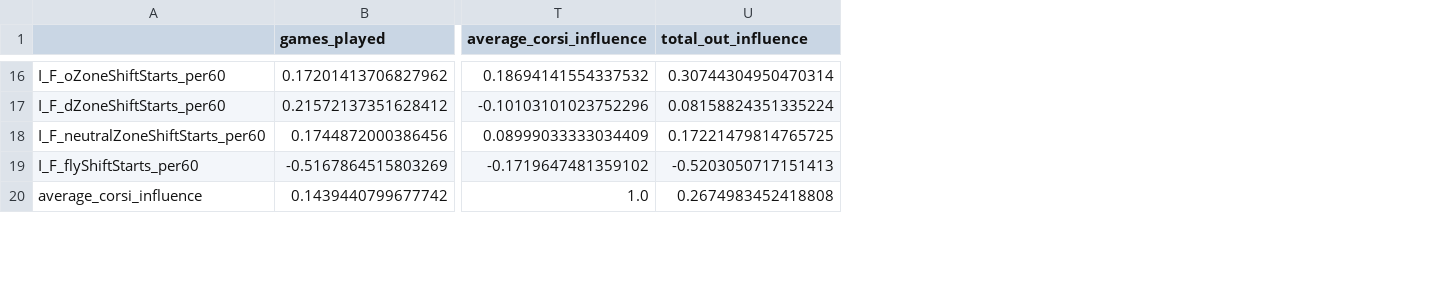
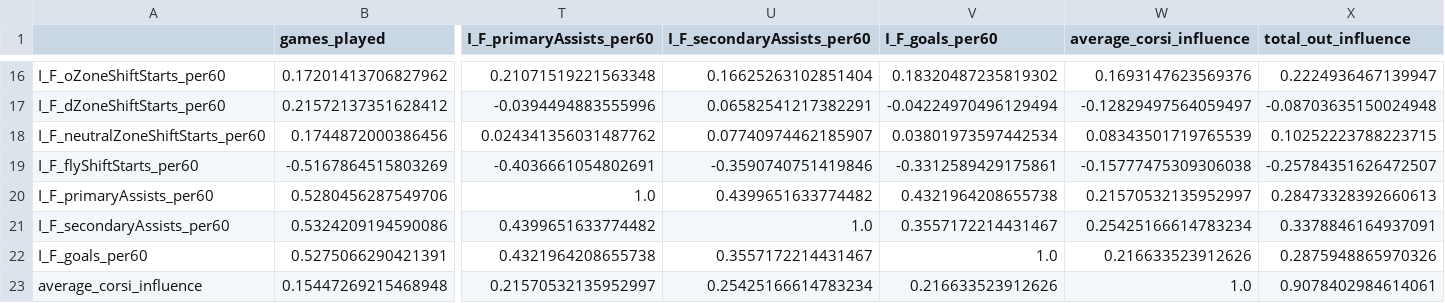
Before and after one commit to emmettcollings/nhl-linemate-network, a CSV file: data/forwards/correlations.csv, drawn as a sheet; only a part is shown, gaps mark what is left out; addresses are those after the commit; rows hold the shown columns only; the diff covers the shown part only; the diff names each change by its address in the sheet, - before the commit and + after, or states it on an @@ line.

```diff
--- a/data/forwards/correlations.csv
+++ b/data/forwards/correlations.csv
+column T (I_F_primaryAssists_per60), rows 16-19: 0.21071519221563348 | -0.0394494883555996 | 0.024341356031487762 | -0.4036661054802691; row 23: 0.21570532135952997
+column U (I_F_secondaryAssists_per60), rows 16-19: 0.16625263102851404 | 0.06582541217382291 | 0.07740974462185907 | -0.3590740751419846; row 23: 0.25425166614783234
+column V (I_F_goals_per60), rows 16-19: 0.18320487235819302 | -0.04224970496129494 | 0.03801973597442534 | -0.3312589429175861; row 23: 0.216633523912626
-W16 (average_corsi_influence): 0.18694141554337532
+W16 (average_corsi_influence): 0.1693147623569376
-X16 (total_out_influence): 0.30744304950470314
+X16 (total_out_influence): 0.2224936467139947
-W17 (average_corsi_influence): -0.10103101023752296
+W17 (average_corsi_influence): -0.12829497564059497
-X17 (total_out_influence): 0.08158824351335224
+X17 (total_out_influence): -0.08703635150024948
-W18 (average_corsi_influence): 0.08999033333034409
+W18 (average_corsi_influence): 0.08343501719765539
-X18 (total_out_influence): 0.17221479814765725
+X18 (total_out_influence): 0.10252223788223715
-W19 (average_corsi_influence): -0.1719647481359102
+W19 (average_corsi_influence): -0.15777475309306038
-X19 (total_out_influence): -0.5203050717151413
+X19 (total_out_influence): -0.25784351626472507
+row 20: I_F_primaryAssists_per60 | 0.5280456287549706 | 1.0 | 0.4399651633774482 | 0.4321964208655738 | 0.21570532135952997 | 0.28473328392660613
+row 21: I_F_secondaryAssists_per60 | 0.5324209194590086 | 0.4399651633774482 | 1.0 | 0.3557172214431467 | 0.25425166614783234 | 0.3378846164937091
+row 22: I_F_goals_per60 | 0.5275066290421391 | 0.4321964208655738 | 0.3557172214431467 | 1.0 | 0.216633523912626 | 0.2875948865970326
-B23 (games_played): 0.1439440799677742
+B23 (games_played): 0.15447269215468948
-X23 (total_out_influence): 0.2674983452418808
+X23 (total_out_influence): 0.9078402984614061
```
Also changed, not shown: 64 edited cells elsewhere in this file, 5 other files.
